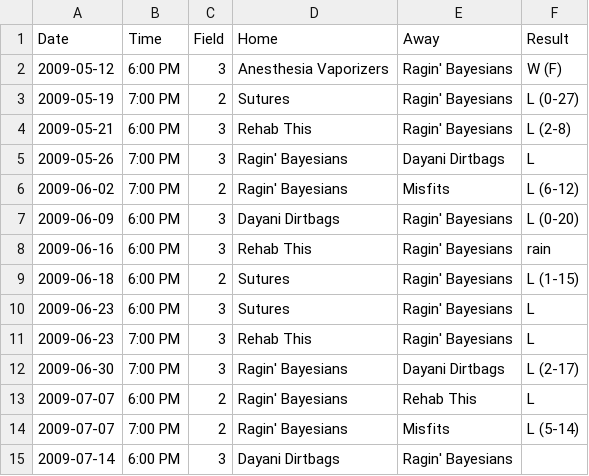
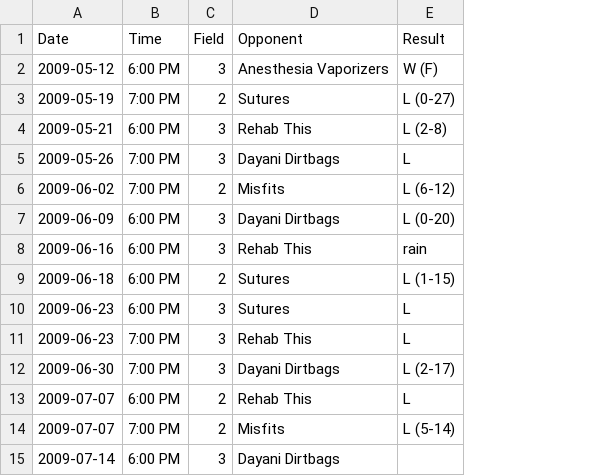
Before and after one commit to vubiostat/softball-stats, a CSV file: 2009summer/schedule.csv, drawn as a sheet; the diff names each change by its address in the sheet, - before the commit and + after, or states it on an @@ line.

Commit message:
Remove own team name from schedules

```diff
--- a/2009summer/schedule.csv
+++ b/2009summer/schedule.csv
-column E (Away), rows 2-15: Ragin' Bayesians | Ragin' Bayesians | Ragin' Bayesians | Dayani Dirtbags | Misfits | Ragin' Bayesians | Ragin' Bayesians | Ragin' Bayesians | Ragin' Bayesians | Ragin' Bayesians | Dayani Dirtbags | Rehab This | Misfits | Ragin' Bayesians
-D1: Home
+D1: Opponent
-D5 (Opponent): Ragin' Bayesians
+D5 (Opponent): Dayani Dirtbags
-D6 (Opponent): Ragin' Bayesians
+D6 (Opponent): Misfits
-D12 (Opponent): Ragin' Bayesians
+D12 (Opponent): Dayani Dirtbags
-D13 (Opponent): Ragin' Bayesians
+D13 (Opponent): Rehab This
-D14 (Opponent): Ragin' Bayesians
+D14 (Opponent): Misfits
```
Also changed, not shown: 2009fall/schedule.csv, 2010summer/schedule.csv, 7 other files.
